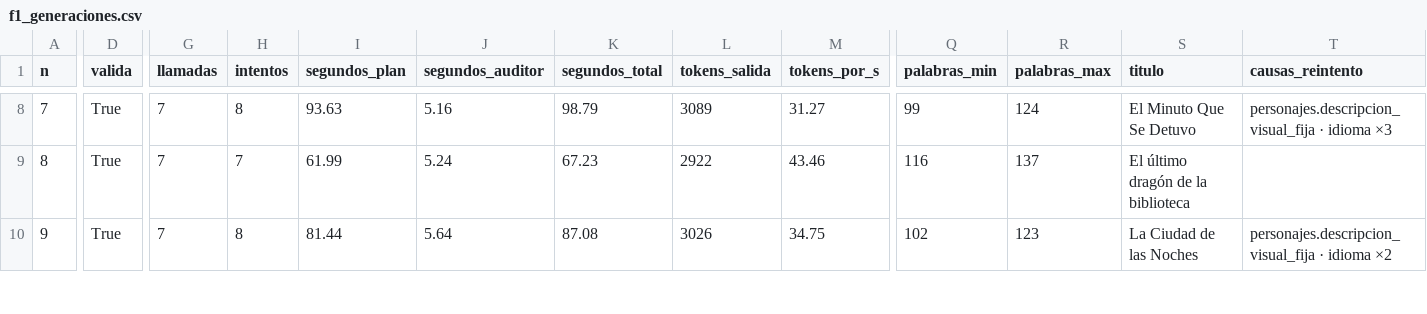
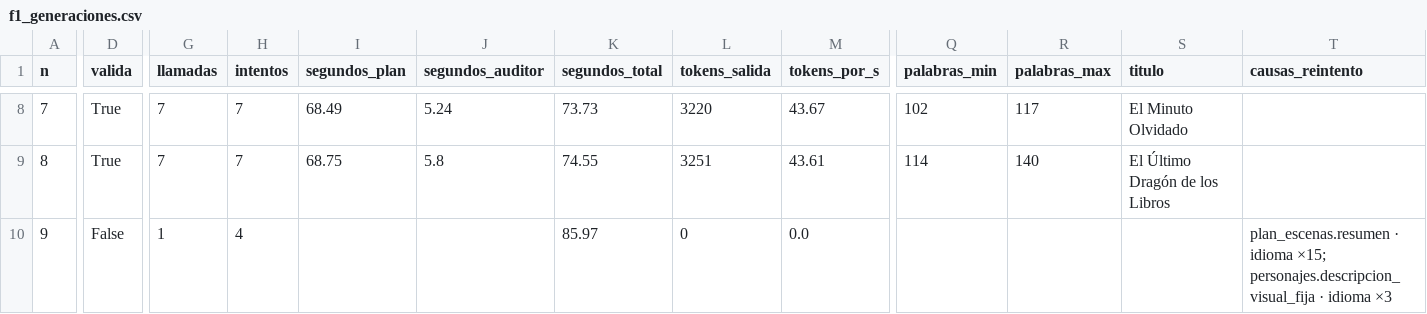
Before and after one commit to DiegoAlejandroU/StoryBook-IA, a CSV file: docs/evidencias/f1_generaciones.csv, drawn as a sheet; only a part is shown, gaps mark what is left out; the diff covers the shown part only; the diff names each change by its address in the sheet, - before the commit and + after, or states it on an @@ line.

```diff
--- a/docs/evidencias/f1_generaciones.csv
+++ b/docs/evidencias/f1_generaciones.csv
-H8 (intentos): 8
+H8 (intentos): 7
-I8 (segundos_plan): 93.63
+I8 (segundos_plan): 68.49
-J8 (segundos_auditor): 5.16
+J8 (segundos_auditor): 5.24
-K8 (segundos_total): 98.79
+K8 (segundos_total): 73.73
-L8 (tokens_salida): 3089
+L8 (tokens_salida): 3220
-M8 (tokens_por_s): 31.27
+M8 (tokens_por_s): 43.67
-Q8 (palabras_min): 99
+Q8 (palabras_min): 102
-R8 (palabras_max): 124
+R8 (palabras_max): 117
-S8 (titulo): El Minuto Que Se Detuvo
+S8 (titulo): El Minuto Olvidado
-T8 (causas_reintento): personajes.descripcion_visual_fija · idioma ×3
+T8 (causas_reintento): (empty)
-I9 (segundos_plan): 61.99
+I9 (segundos_plan): 68.75
-J9 (segundos_auditor): 5.24
+J9 (segundos_auditor): 5.8
-K9 (segundos_total): 67.23
+K9 (segundos_total): 74.55
-L9 (tokens_salida): 2922
+L9 (tokens_salida): 3251
-M9 (tokens_por_s): 43.46
+M9 (tokens_por_s): 43.61
-Q9 (palabras_min): 116
+Q9 (palabras_min): 114
-R9 (palabras_max): 137
+R9 (palabras_max): 140
-S9 (titulo): El último dragón de la biblioteca
+S9 (titulo): El Último Dragón de los Libros
-D10 (valida): True
+D10 (valida): False
-G10 (llamadas): 7
+G10 (llamadas): 1
-H10 (intentos): 8
+H10 (intentos): 4
-I10 (segundos_plan): 81.44
+I10 (segundos_plan): (empty)
-J10 (segundos_auditor): 5.64
+J10 (segundos_auditor): (empty)
-K10 (segundos_total): 87.08
+K10 (segundos_total): 85.97
-L10 (tokens_salida): 3026
+L10 (tokens_salida): 0
-M10 (tokens_por_s): 34.75
+M10 (tokens_por_s): 0.0
-Q10 (palabras_min): 102
+Q10 (palabras_min): (empty)
-R10 (palabras_max): 123
+R10 (palabras_max): (empty)
-S10 (titulo): La Ciudad de las Noches
+S10 (titulo): (empty)
-T10 (causas_reintento): personajes.descripcion_visual_fija · idioma ×2
+T10 (causas_reintento): plan_escenas.resumen · idioma ×15; personajes.descripcion_visual_fija · idioma ×3
```
Also changed, not shown: 63 edited cells elsewhere in this file, 2 other files.
